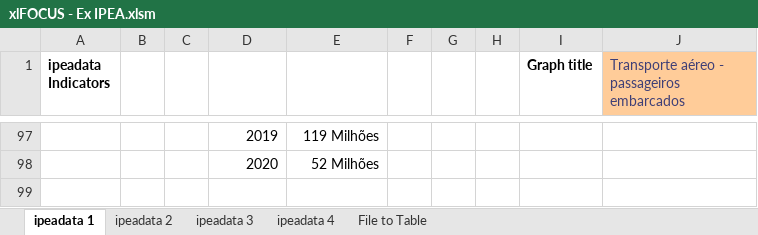
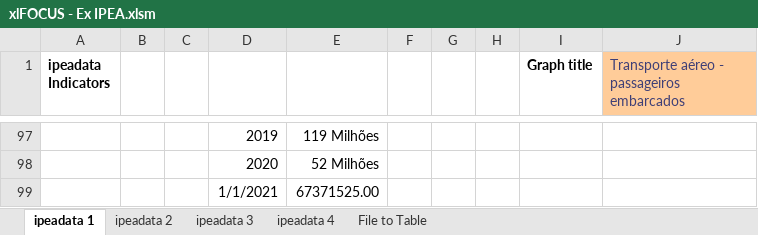
Before and after one commit to edugca/xlFOCUS, an Excel workbook: xlFOCUS - Ex IPEA.xlsm, sheet ipeadata 1, drawn as a sheet; only a part is shown, gaps mark what is left out; values as stored, in another font and other column widths than the file's, no borders; charts and pictures not drawn; the diff names each change by its address in the sheet, - before the commit and + after, or states it on an @@ line.

```diff
--- a/xlFOCUS - Ex IPEA.xlsm (sheet ipeadata 1)
+++ b/xlFOCUS - Ex IPEA.xlsm (sheet ipeadata 1)
+row 99:  |  |  | 1/1/2021 | 67371525.00
```
Also changed, not shown: sheet ipeadata 3, charts or pictures, xlFOCUS - Ex IBGE.xlsm, xlFOCUS - Ex Institution Dispersion.xlsm, 29 other files.
